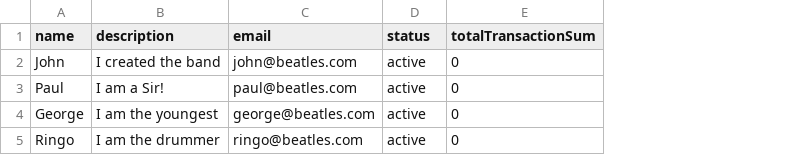
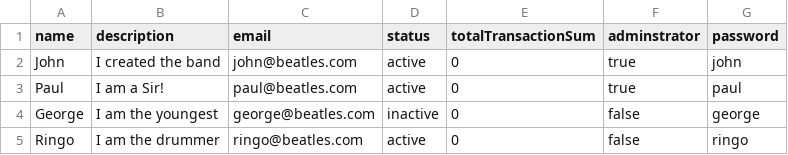
Before and after one commit to daytipper1989/emerchantpay-task, a CSV file: src/main/resources/rake.csv, drawn as a sheet; the diff names each change by its address in the sheet, - before the commit and + after, or states it on an @@ line.

Commit message:
adds roles (ADMIN and MERCHANT) & JWT authentication

```diff
--- a/src/main/resources/rake.csv
+++ b/src/main/resources/rake.csv
+column F (adminstrator), rows 2-5: true | true | false | false
+column G (password), rows 2-5: john | paul | george | ringo
-D4 (status): active
+D4 (status): inactive
```
Also changed, not shown: 18 other files.
